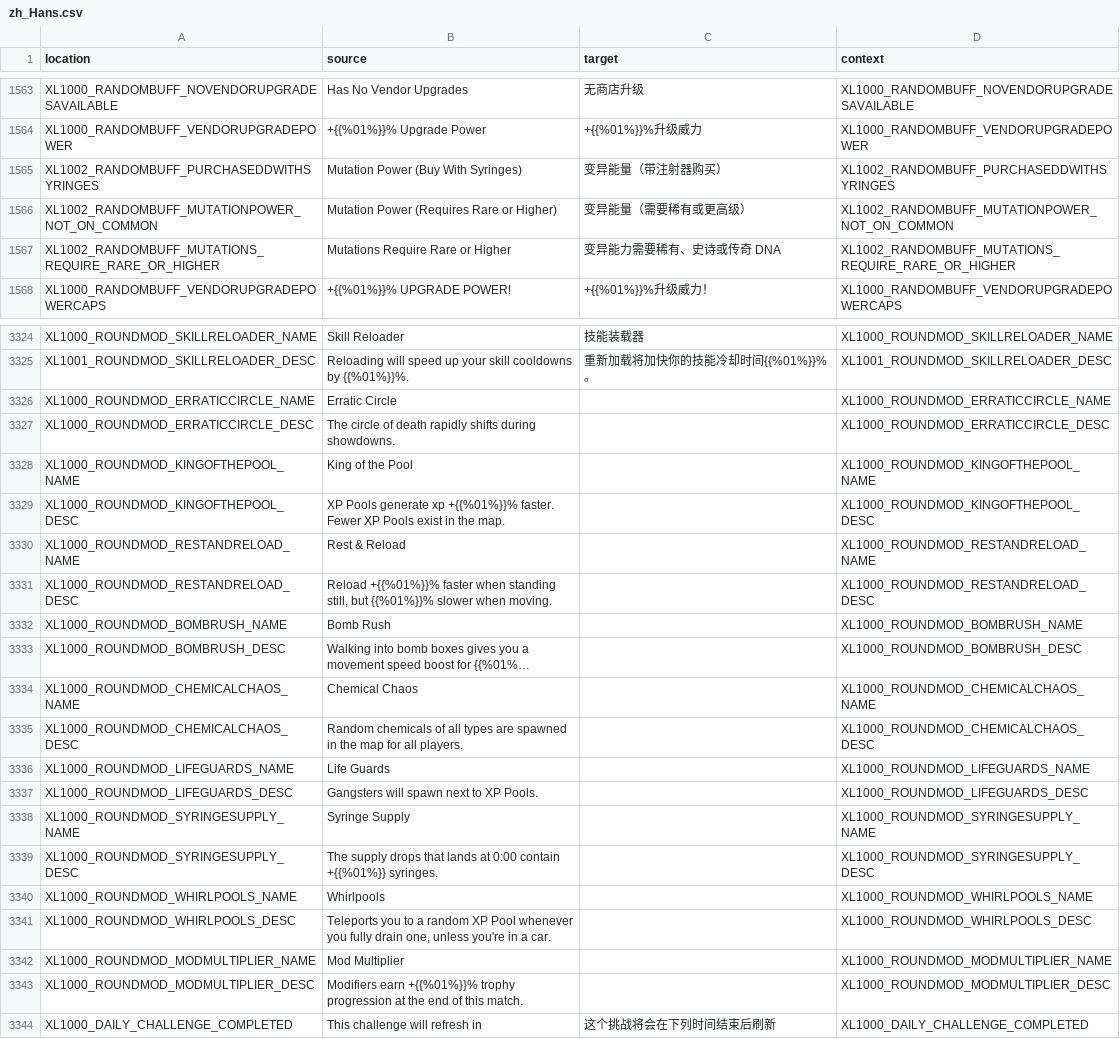
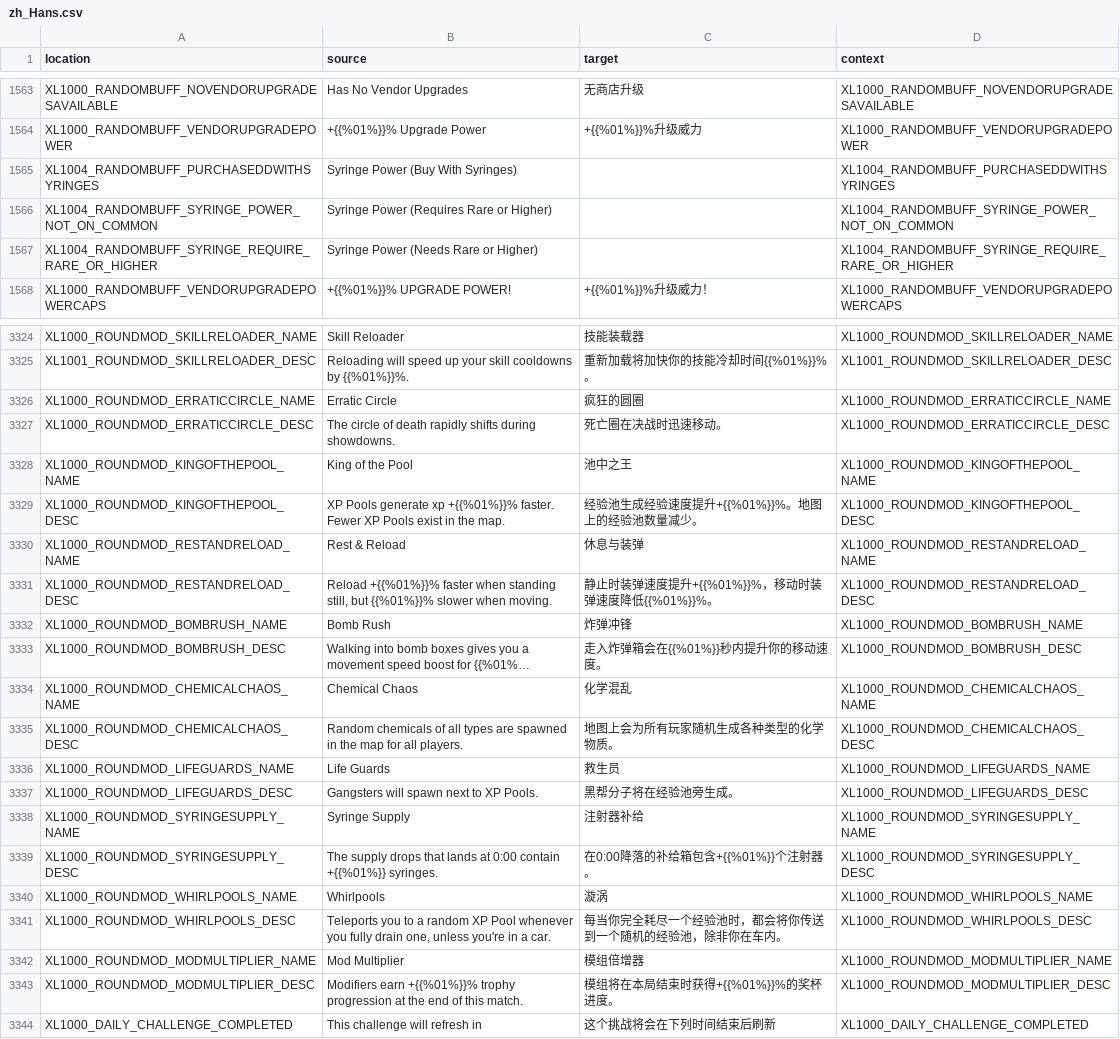
Before and after one commit to bencelot/GeneshiftTranslations, a CSV file: zh_Hans.csv, drawn as a sheet; only a part is shown, gaps mark what is left out; long unchanged cells end in …; removed rows and columns are numbered as before the commit, all else as after; the diff covers the shown part only; the diff names each change by its address in the sheet, - before the commit and + after, or states it on an @@ line.

```diff
--- a/zh_Hans.csv
+++ b/zh_Hans.csv
-row 1565: XL1002_RANDOMBUFF_PURCHASEDDWITHSYRINGES | Mutation Power (Buy With Syringes) | 变异能量（带注射器购买） | XL1002_RANDOMBUFF_PURCHASEDDWITHSYRINGES
-row 1566: XL1002_RANDOMBUFF_MUTATIONPOWER_NOT_ON_COMMON | Mutation Power (Requires Rare or Higher) | 变异能量（需要稀有或更高级） | XL1002_RANDOMBUFF_MUTATIONPOWER_NOT_ON_COMMON
-row 1567: XL1002_RANDOMBUFF_MUTATIONS_REQUIRE_RARE_OR_HIGHER | Mutations Require Rare or Higher | 变异能力需要稀有、史诗或传奇 DNA | XL1002_RANDOMBUFF_MUTATIONS_REQUIRE_RARE_OR_HIGHER
+row 1565: XL1004_RANDOMBUFF_PURCHASEDDWITHSYRINGES | Syringe Power (Buy With Syringes) |  | XL1004_RANDOMBUFF_PURCHASEDDWITHSYRINGES
+row 1566: XL1004_RANDOMBUFF_SYRINGE_POWER_NOT_ON_COMMON | Syringe Power (Requires Rare or Higher) |  | XL1004_RANDOMBUFF_SYRINGE_POWER_NOT_ON_COMMON
+row 1567: XL1004_RANDOMBUFF_SYRINGE_REQUIRE_RARE_OR_HIGHER | Syringe Power (Needs Rare or Higher) |  | XL1004_RANDOMBUFF_SYRINGE_REQUIRE_RARE_OR_HIGHER
-C3326 (target): (empty)
+C3326 (target): 疯狂的圆圈
-C3327 (target): (empty)
+C3327 (target): 死亡圈在决战时迅速移动。
-C3328 (target): (empty)
+C3328 (target): 池中之王
-C3329 (target): (empty)
+C3329 (target): 经验池生成经验速度提升+{{%01%}}%。地图上的经验池数量减少。
-C3330 (target): (empty)
+C3330 (target): 休息与装弹
-C3331 (target): (empty)
+C3331 (target): 静止时装弹速度提升+{{%01%}}%，移动时装弹速度降低{{%01%}}%。
-C3332 (target): (empty)
+C3332 (target): 炸弹冲锋
-C3333 (target): (empty)
+C3333 (target): 走入炸弹箱会在{{%01%}}秒内提升你的移动速度。
-C3334 (target): (empty)
+C3334 (target): 化学混乱
-C3335 (target): (empty)
+C3335 (target): 地图上会为所有玩家随机生成各种类型的化学物质。
-C3336 (target): (empty)
+C3336 (target): 救生员
-C3337 (target): (empty)
+C3337 (target): 黑帮分子将在经验池旁生成。
-C3338 (target): (empty)
+C3338 (target): 注射器补给
-C3339 (target): (empty)
+C3339 (target): 在0:00降落的补给箱包含+{{%01%}}个注射器。
-C3340 (target): (empty)
+C3340 (target): 漩涡
-C3341 (target): (empty)
+C3341 (target): 每当你完全耗尽一个经验池时，都会将你传送到一个随机的经验池，除非你在车内。
-C3342 (target): (empty)
+C3342 (target): 模组倍增器
-C3343 (target): (empty)
+C3343 (target): 模组将在本局结束时获得+{{%01%}}%的奖杯进度。
```
Also changed, not shown: 1 added row, 1 removed row and 20 edited cells elsewhere in this file, de.csv, en.csv, 4 other files.
